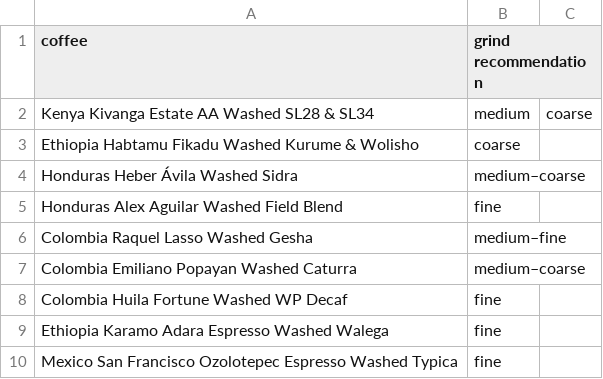
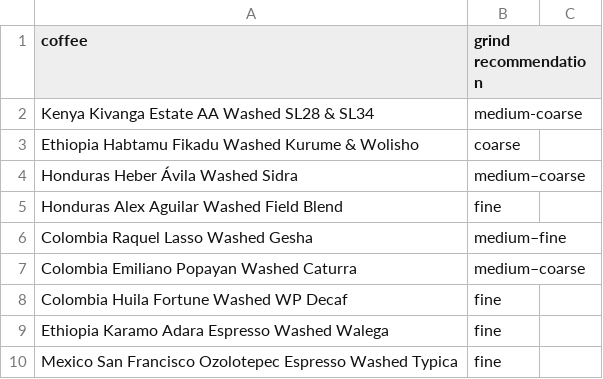
Before and after one commit to SubtextAl/subtext-data, a CSV file: docs/coffees.csv, drawn as a sheet.

Commit message:
Update coffees.csv

```diff
--- a/docs/coffees.csv
+++ b/docs/coffees.csv
@@ -1,3 +1,3 @@
 coffee, grind recommendation
-Kenya Kivanga Estate AA Washed SL28 & SL34, medium, coarse
+Kenya Kivanga Estate AA Washed SL28 & SL34, medium-coarse
 Ethiopia Habtamu Fikadu Washed Kurume & Wolisho,coarse
```
